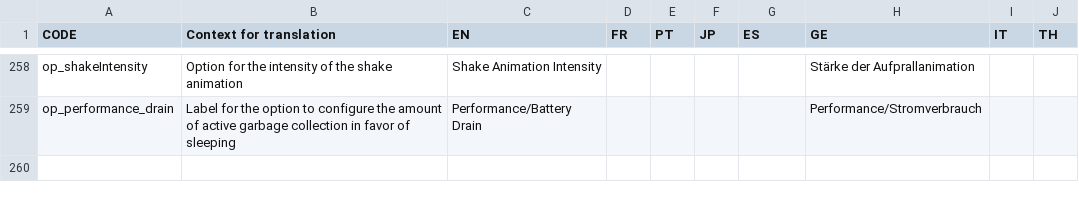
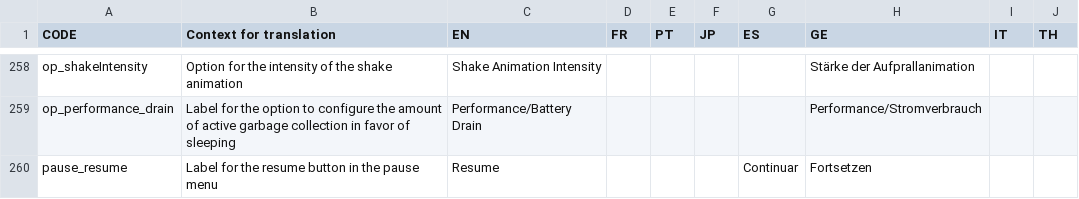
Before and after one commit to Endaris/PA-filter, a CSV file: client/assets/localization.csv, drawn as a sheet; only a part is shown, gaps mark what is left out; the diff names each change by its address in the sheet, - before the commit and + after, or states it on an @@ line.

Commit message:
add a menu to the pause screen

```diff
--- a/client/assets/localization.csv
+++ b/client/assets/localization.csv
+row 260: pause_resume | Label for the resume button in the pause menu | Resume |  |  |  | Continuar | Fortsetzen
```
Also changed, not shown: 2 other files.
